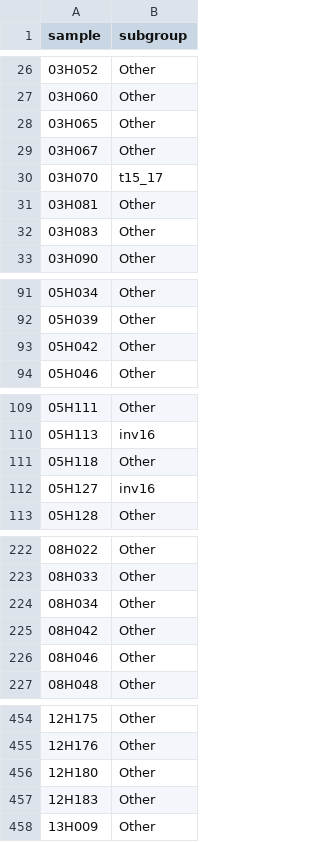
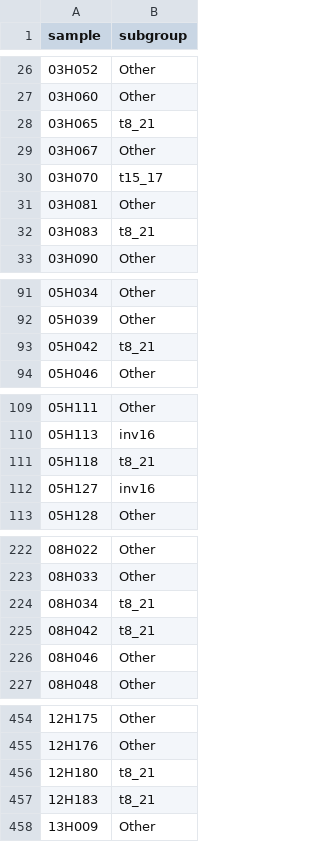
Before and after one commit to iric-soft/epcy_paper, a TSV file: data/design/leucegene3/all/design.tsv, drawn as a sheet; only a part is shown, gaps mark what is left out; the diff covers the shown part only.

```diff
--- a/data/design/leucegene3/all/design.tsv
+++ b/data/design/leucegene3/all/design.tsv
@@ -28 +28 @@ sample	subgroup
-03H065	Other
+"03H065"	"t8_21"
@@ -32 +32 @@ sample	subgroup
-03H083	Other
+"03H083"	"t8_21"
@@ -93 +93 @@ sample	subgroup
-05H042	Other
+"05H042"	"t8_21"
@@ -111 +111 @@ sample	subgroup
-05H118	Other
+"05H118"	"t8_21"
@@ -224,2 +224,2 @@ sample	subgroup
-08H034	Other
-08H042	Other
+"08H034"	"t8_21"
+"08H042"	"t8_21"
@@ -456,2 +456,2 @@ sample	subgroup
-12H180	Other
-12H183	Other
+"12H180"	"t8_21"
+"12H183"	"t8_21"
```
Also changed, not shown: 12 edited cells elsewhere in this file, 14 other files.
